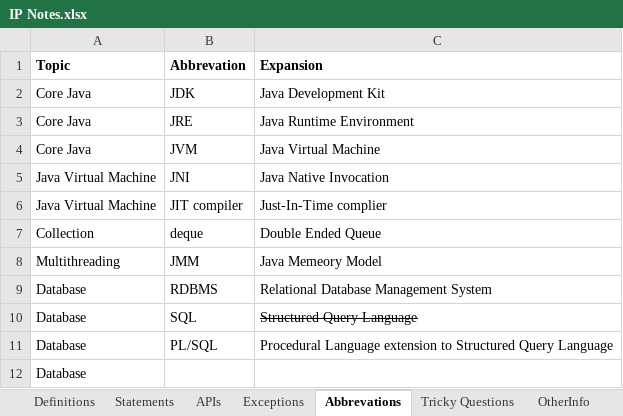
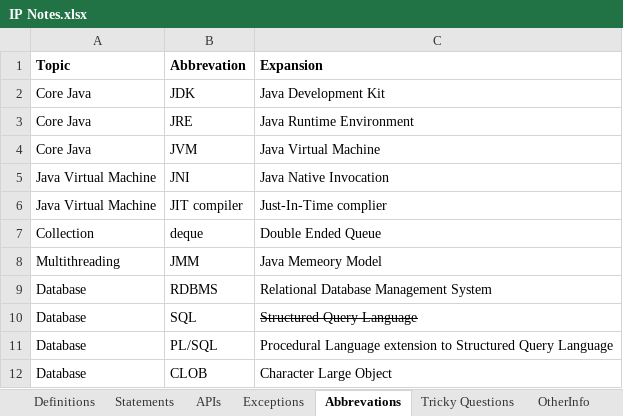
Before and after one commit to Kamalakannangv/IP, an Excel workbook: IP Notes.xlsx, sheet Abbrevations, drawn as a sheet; values as stored, in another font and other column widths than the file's, no borders; removed rows and columns are numbered as before the commit, all else as after; the diff names each change by its address in the sheet, - before the commit and + after, or states it on an @@ line.

```diff
--- a/IP Notes.xlsx (sheet Abbrevations)
+++ b/IP Notes.xlsx (sheet Abbrevations)
-row 12: Database
+row 12: Database | CLOB | Character Large Object
```
Also changed, not shown: sheet OtherInfo, sheet Tricky Questions, sheet Definitions.
